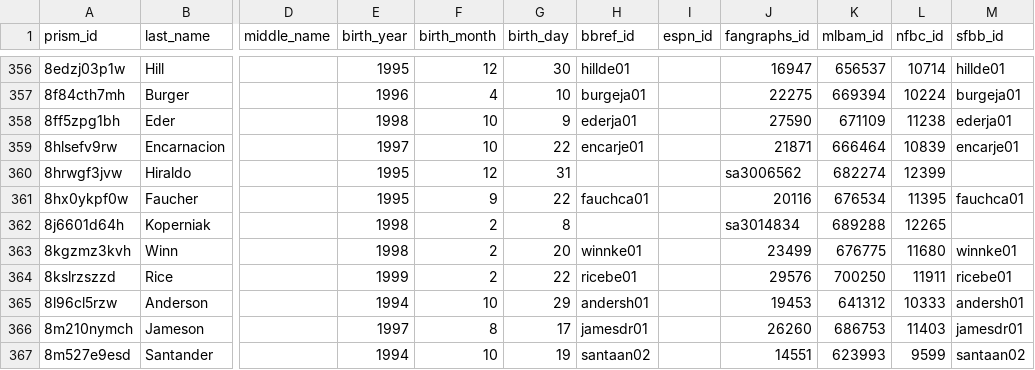
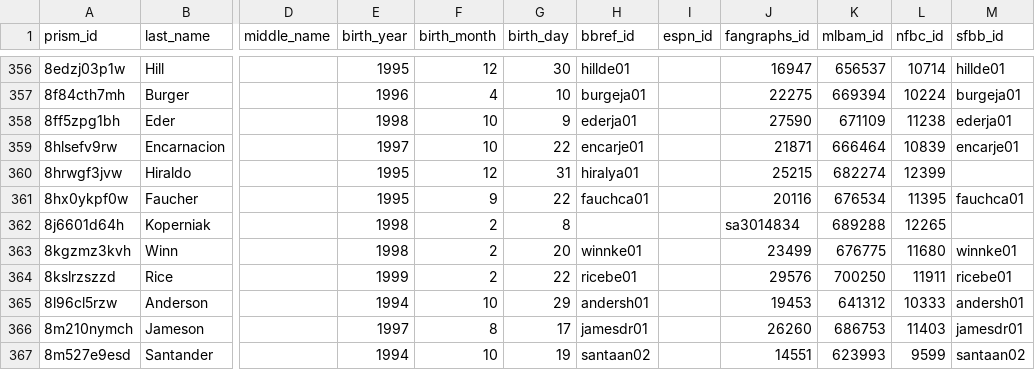
Before and after one commit to StatsVine/prism-crosswalk-data, a CSV file: data/mlb/players.csv, drawn as a sheet; only a part is shown, gaps mark what is left out; the diff names each change by its address in the sheet, - before the commit and + after, or states it on an @@ line.

Commit message:
Update Yaramil Hiraldo fangraph id, bbref id (fixes #51)

```diff
--- a/data/mlb/players.csv
+++ b/data/mlb/players.csv
-H360 (bbref_id): (empty)
+H360 (bbref_id): hiralya01
-J360 (fangraphs_id): sa3006562
+J360 (fangraphs_id): 25215
```
